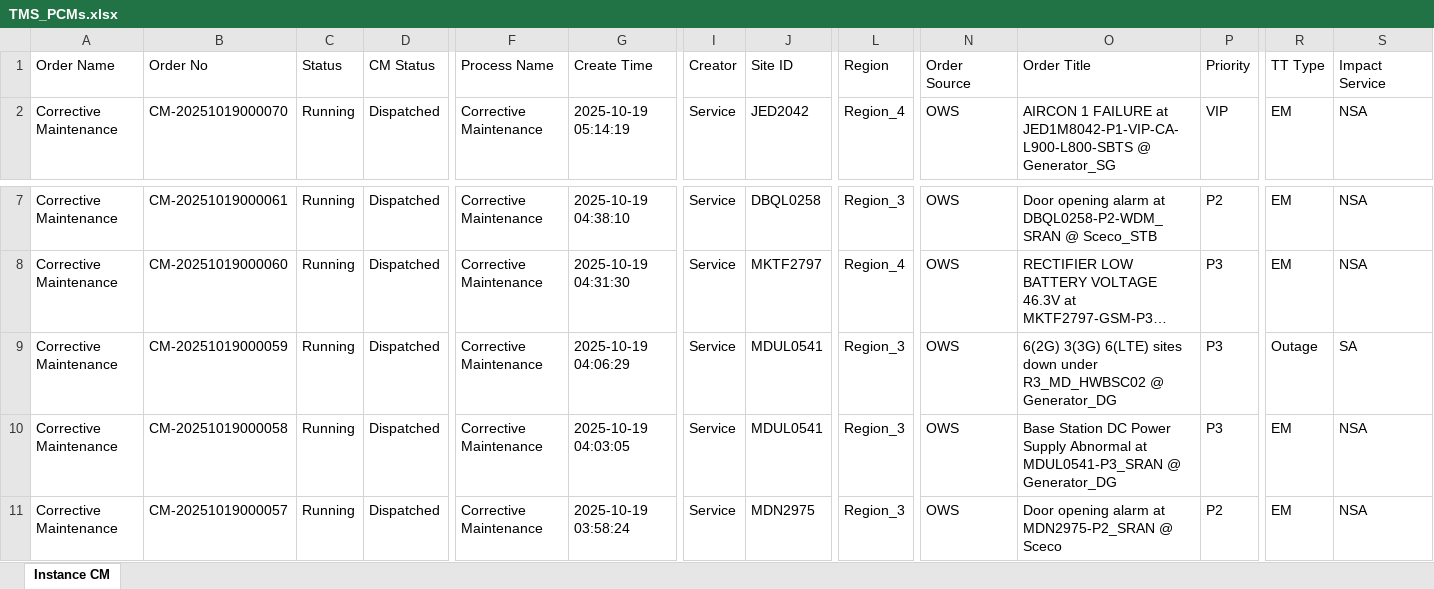
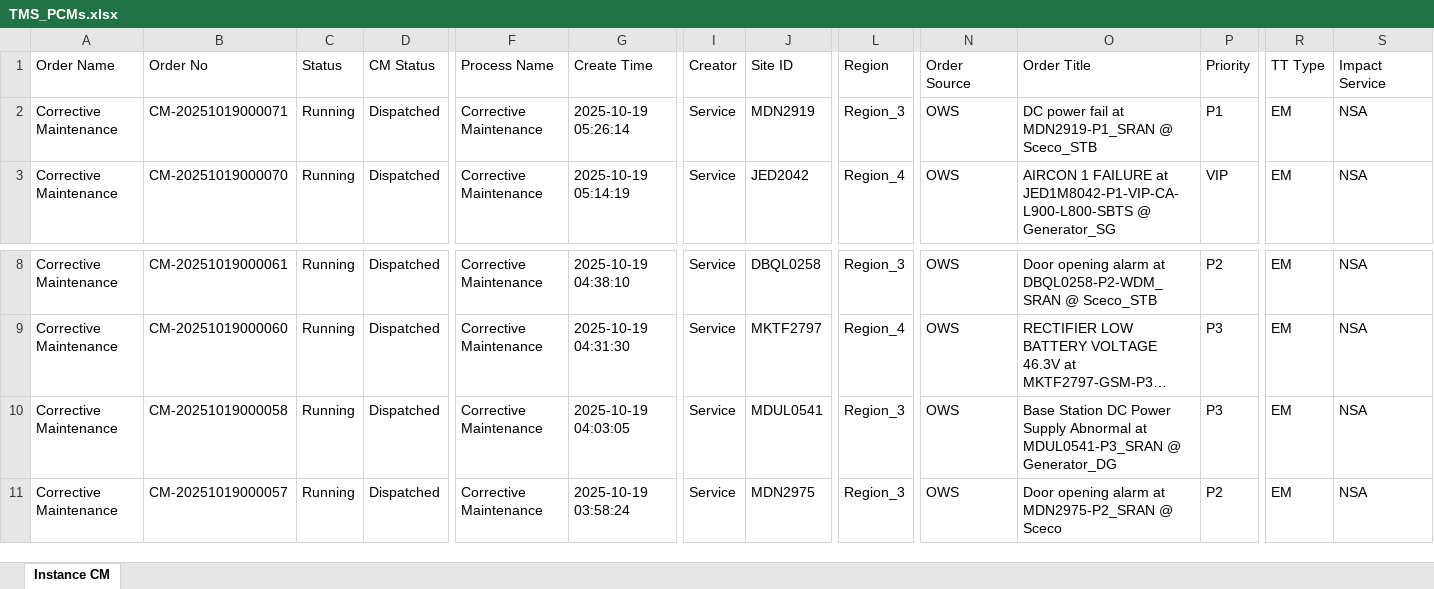
Before and after one commit to decosaro/shabakkat, an Excel workbook: TMS_PCMs.xlsx, sheet Instance CM, drawn as a sheet; only a part is shown, gaps mark what is left out; long unchanged cells end in …; values as stored, in another font and other column widths than the file's, no borders; removed rows and columns are numbered as before the commit, all else as after; rows hold the shown columns only; the diff names each change by its address in the sheet, - before the commit and + after, or states it on an @@ line.

Commit message:
Updated TMS_PCMs.xlsx from OneDrive via Power Automate

```diff
--- a/TMS_PCMs.xlsx (sheet Instance CM)
+++ b/TMS_PCMs.xlsx (sheet Instance CM)
+row 2: Corrective Maintenance | CM-20251019000071 | Running | Dispatched | Corrective Maintenance | 2025-10-19 05:26:14 | Service | MDN2919 | Region_3 | OWS | DC power fail at MDN2919-P1_SRAN @ Sceco_STB | P1 | EM | NSA
-row 9: Corrective Maintenance | CM-20251019000059 | Running | Dispatched | Corrective Maintenance | 2025-10-19 04:06:29 | Service | MDUL0541 | Region_3 | OWS | 6(2G) 3(3G) 6(LTE) sites down under R3_MD_HWBSC02 @ Generator_DG | P3 | Outage | SA
```
